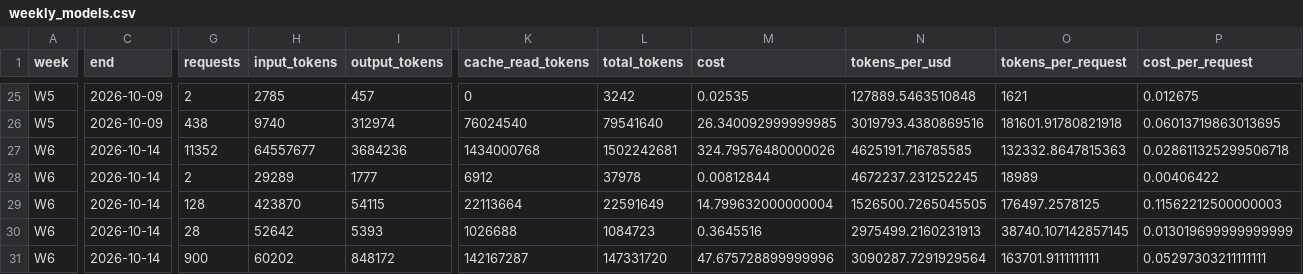
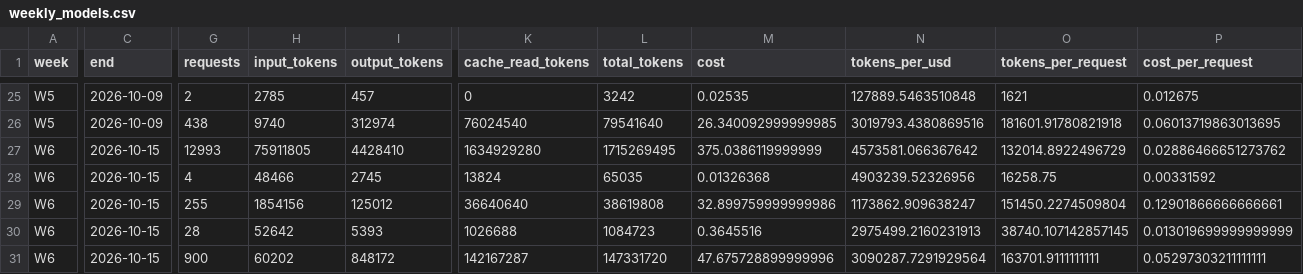
Before and after one commit to edynasty/codex-plus-usage-data, a CSV file: data/current/weekly_models.csv, drawn as a sheet; only a part is shown, gaps mark what is left out; the diff covers the shown part only; the diff names each change by its address in the sheet, - before the commit and + after, or states it on an @@ line.

```diff
--- a/data/current/weekly_models.csv
+++ b/data/current/weekly_models.csv
-C27:C31 (end): 2026-10-14
+C27:C31 (end): 2026-10-15
-G27 (requests): 11352
+G27 (requests): 12993
-H27 (input_tokens): 64557677
+H27 (input_tokens): 75911805
-I27 (output_tokens): 3684236
+I27 (output_tokens): 4428410
-K27 (cache_read_tokens): 1434000768
+K27 (cache_read_tokens): 1634929280
-L27 (total_tokens): 1502242681
+L27 (total_tokens): 1715269495
-M27 (cost): 324.79576480000026
+M27 (cost): 375.0386119999999
-N27 (tokens_per_usd): 4625191.716785585
+N27 (tokens_per_usd): 4573581.066367642
-O27 (tokens_per_request): 132332.8647815363
+O27 (tokens_per_request): 132014.8922496729
-P27 (cost_per_request): 0.028611325299506718
+P27 (cost_per_request): 0.02886466651273762
-G28 (requests): 2
+G28 (requests): 4
-H28 (input_tokens): 29289
+H28 (input_tokens): 48466
-I28 (output_tokens): 1777
+I28 (output_tokens): 2745
-K28 (cache_read_tokens): 6912
+K28 (cache_read_tokens): 13824
-L28 (total_tokens): 37978
+L28 (total_tokens): 65035
-M28 (cost): 0.00812844
+M28 (cost): 0.01326368
-N28 (tokens_per_usd): 4672237.231252245
+N28 (tokens_per_usd): 4903239.52326956
-O28 (tokens_per_request): 18989
+O28 (tokens_per_request): 16258.75
-P28 (cost_per_request): 0.00406422
+P28 (cost_per_request): 0.00331592
-G29 (requests): 128
+G29 (requests): 255
-H29 (input_tokens): 423870
+H29 (input_tokens): 1854156
-I29 (output_tokens): 54115
+I29 (output_tokens): 125012
-K29 (cache_read_tokens): 22113664
+K29 (cache_read_tokens): 36640640
-L29 (total_tokens): 22591649
+L29 (total_tokens): 38619808
-M29 (cost): 14.799632000000004
+M29 (cost): 32.899759999999986
-N29 (tokens_per_usd): 1526500.7265045505
+N29 (tokens_per_usd): 1173862.909638247
-O29 (tokens_per_request): 176497.2578125
+O29 (tokens_per_request): 151450.2274509804
-P29 (cost_per_request): 0.11562212500000003
+P29 (cost_per_request): 0.12901866666666661
```
Also changed, not shown: 15 edited cells elsewhere in this file, data/current/model_effort.csv, data/current/models.csv, 11 other files.
